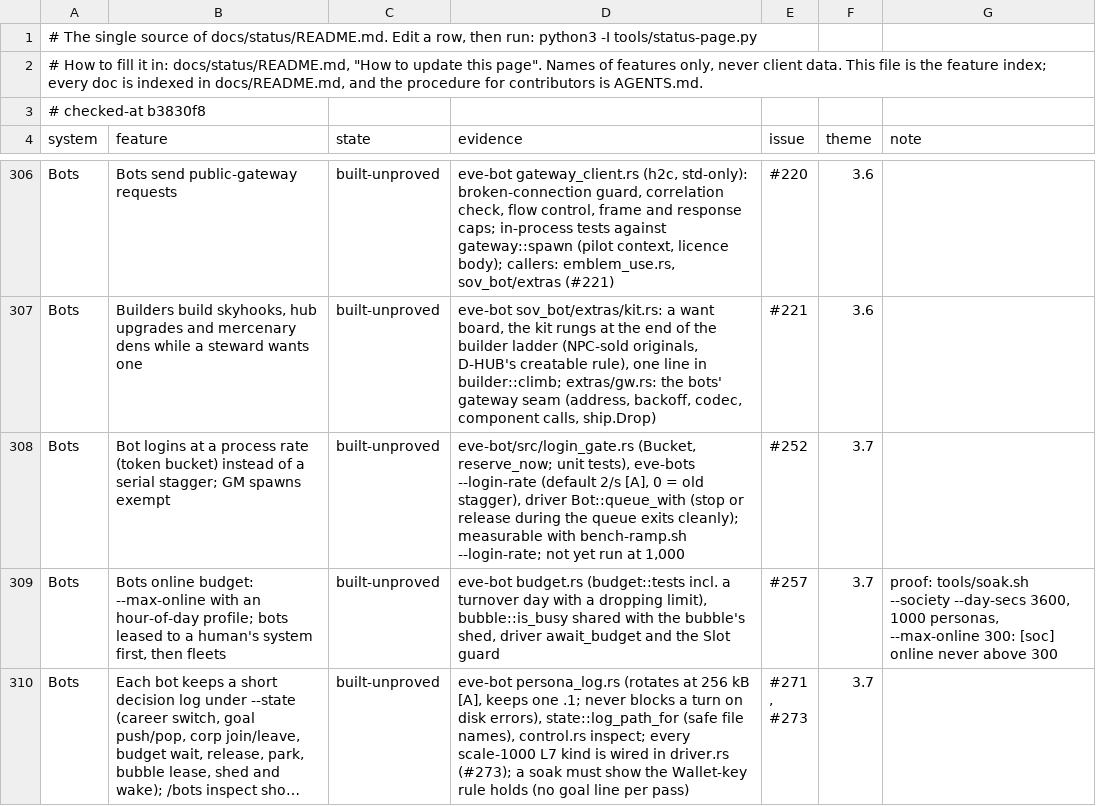
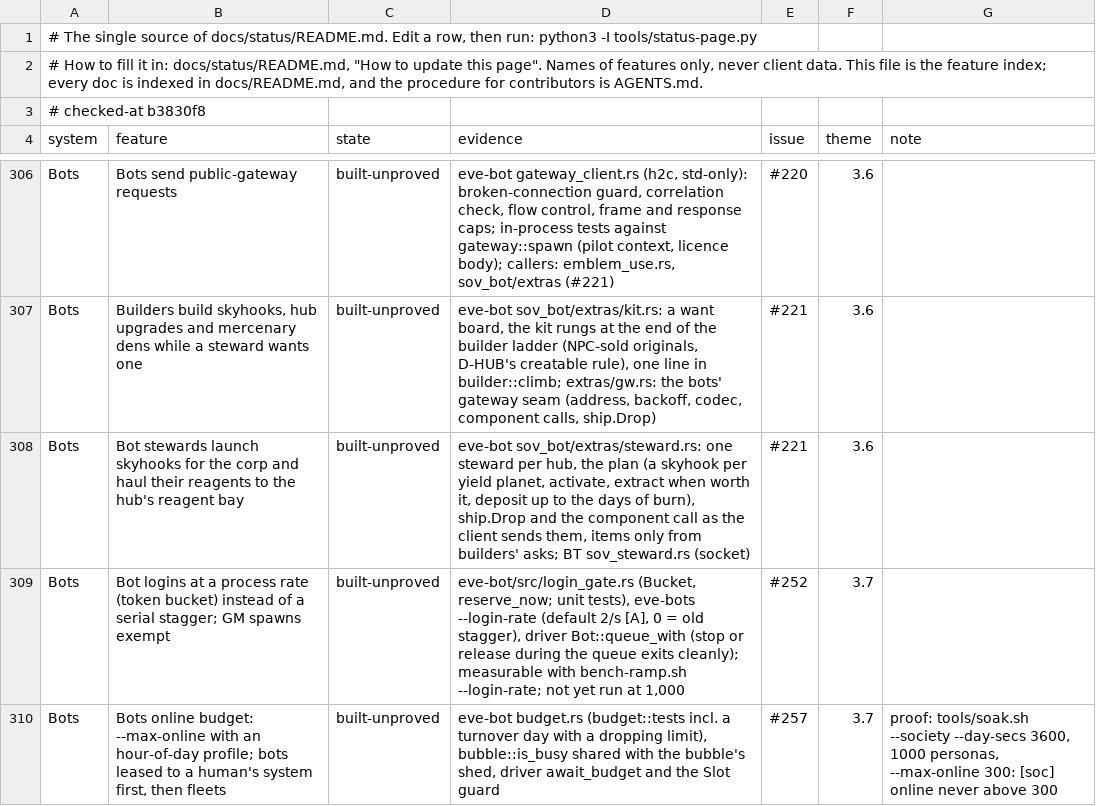
Before and after one commit to hotshotjosh/space-offline, a TSV file: docs/status/progress.tsv, drawn as a sheet; only a part is shown, gaps mark what is left out; the shorter side is filled out with more unchanged rows; long unchanged cells end in …; the diff names each change by its address in the sheet, - before the commit and + after, or states it on an @@ line.

Commit message:
Stewards launch skyhooks over the held system's yield planets and haul the reagents to the hub bay (#221)
- Stewards launch skyhooks over the held system's yield planets and haul the reagents to the hub bay (#221)

Files (11):
  M docs/status/README.md
  M docs/status/left.svg
  M docs/status/overall.svg
  M docs/status/progress.tsv
  M docs/status/systems.svg
  M server/crates/eve-bot/src/sov_bot/extras.rs
  M server/crates/eve-bot/src/sov_bot/extras/gw.rs
  A server/crates/eve-bot/src/sov_bot/extras/steward.rs
  A server/crates/eve-bot/src/sov_bot/extras/steward_tests.rs
  M server/crates/eve-bot/tests/bots/main.rs
  A server/crates/eve-bot/tests/bots/sov_steward.rs

```diff
--- a/docs/status/progress.tsv
+++ b/docs/status/progress.tsv
+row 308: Bots | Bot stewards launch skyhooks for the corp and haul their reagents to the hub's reagent bay | built-unproved | eve-bot sov_bot/extras/steward.rs: one steward per hub, the plan (a skyhook per yield planet, activate, extract when worth it, deposit up to the days of burn), ship.Drop and the component call as the client sends them, items only from builders' asks; BT sov_steward.rs (socket) | #221 | 3.6
```
Also changed, not shown: 10 other files.
